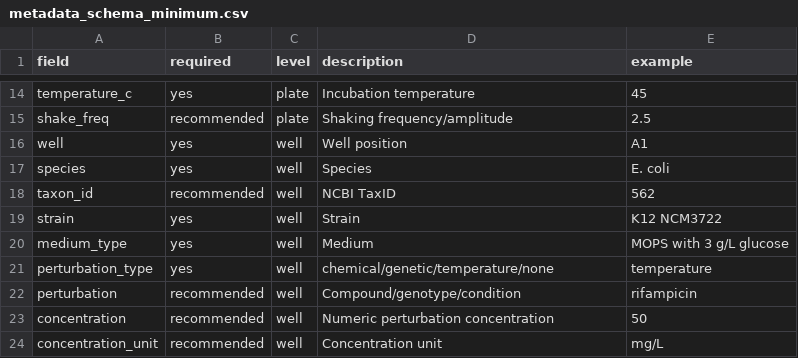
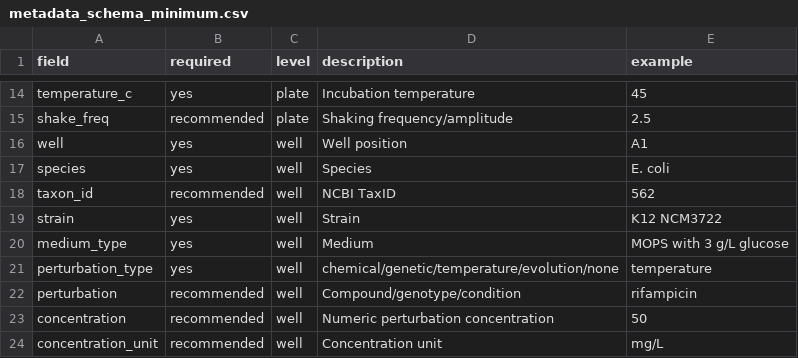
Before and after one commit to vierocka/PhAMiG, a CSV file: metadata_schema_minimum.csv, drawn as a sheet; only a part is shown, gaps mark what is left out.

Commit message:
updates, fixes, version conflicts, new public data

```diff
--- a/metadata_schema_minimum.csv
+++ b/metadata_schema_minimum.csv
@@ -20,3 +20,3 @@ strain,yes,well,Strain,K12 NCM3722
 medium_type,yes,well,Medium,MOPS with 3 g/L glucose
-perturbation_type,yes,well,chemical/genetic/temperature/none,temperature
+perturbation_type,yes,well,chemical/genetic/temperature/evolution/none,temperature
 perturbation,recommended,well,Compound/genotype/condition,rifampicin
```
Also changed, not shown: 25 other files.
